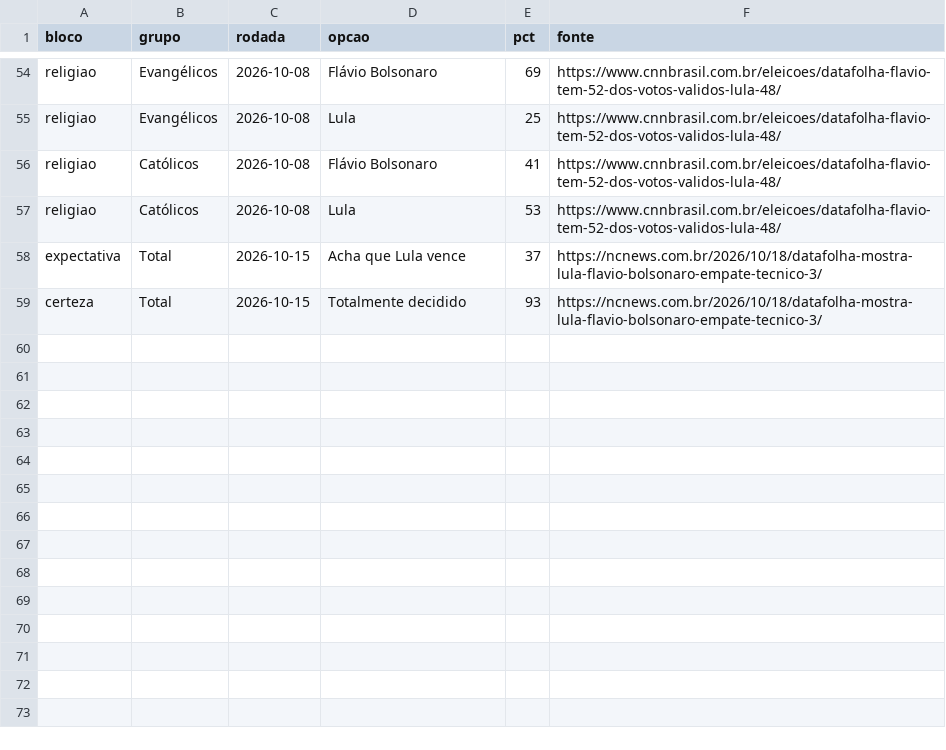
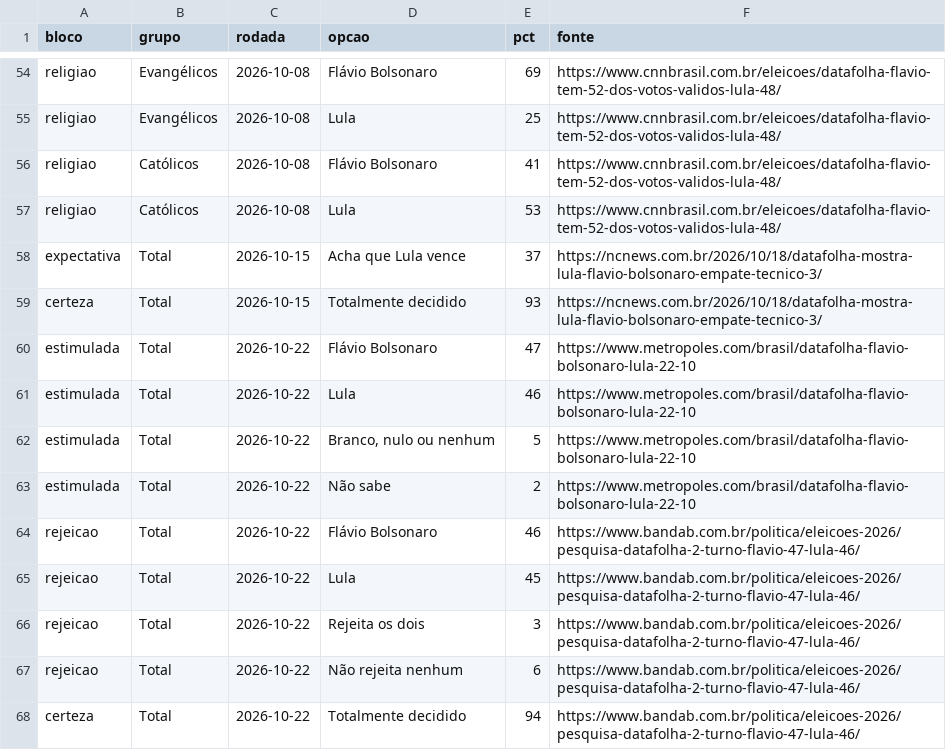
Before and after one commit to fredvilaronga-star/pesquisa2turno, a CSV file: datafolha.csv, drawn as a sheet; only a part is shown, gaps mark what is left out.

Commit message:
Atualização das pesquisas 22/10 22:01

```diff
--- a/datafolha.csv
+++ b/datafolha.csv
@@ -59 +59,10 @@ expectativa,Total,2026-10-15,Acha que Lula vence,37,https://ncnews.com.br/2026/1
 certeza,Total,2026-10-15,Totalmente decidido,93,https://ncnews.com.br/2026/10/18/datafolha-mostra-lula-flavio-bolsonaro-empate-tecnico-3/
+estimulada,Total,2026-10-22,Flávio Bolsonaro,47,https://www.metropoles.com/brasil/datafolha-flavio-bolsonaro-lula-22-10
+estimulada,Total,2026-10-22,Lula,46,https://www.metropoles.com/brasil/datafolha-flavio-bolsonaro-lula-22-10
+estimulada,Total,2026-10-22,"Branco, nulo ou nenhum",5,https://www.metropoles.com/brasil/datafolha-flavio-bolsonaro-lula-22-10
+estimulada,Total,2026-10-22,Não sabe,2,https://www.metropoles.com/brasil/datafolha-flavio-bolsonaro-lula-22-10
+rejeicao,Total,2026-10-22,Flávio Bolsonaro,46,https://www.bandab.com.br/politica/eleicoes-2026/pesquisa-datafolha-2-turno-flavio-47-lula-46/
+rejeicao,Total,2026-10-22,Lula,45,https://www.bandab.com.br/politica/eleicoes-2026/pesquisa-datafolha-2-turno-flavio-47-lula-46/
+rejeicao,Total,2026-10-22,Rejeita os dois,3,https://www.bandab.com.br/politica/eleicoes-2026/pesquisa-datafolha-2-turno-flavio-47-lula-46/
+rejeicao,Total,2026-10-22,Não rejeita nenhum,6,https://www.bandab.com.br/politica/eleicoes-2026/pesquisa-datafolha-2-turno-flavio-47-lula-46/
+certeza,Total,2026-10-22,Totalmente decidido,94,https://www.bandab.com.br/politica/eleicoes-2026/pesquisa-datafolha-2-turno-flavio-47-lula-46/
```
Also changed, not shown: agenda.csv, pesquisas.csv, 1 other file.
